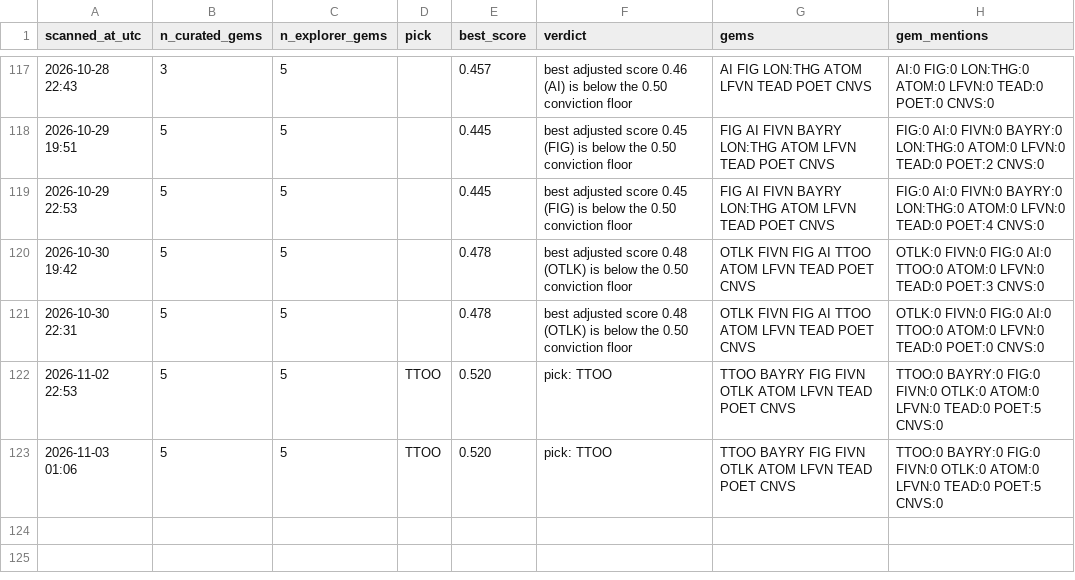
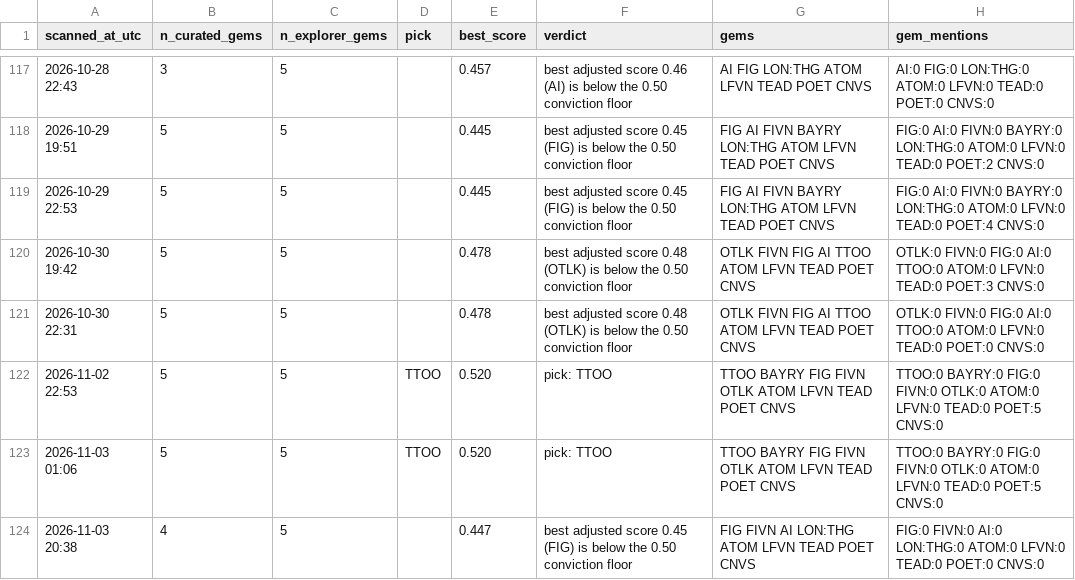
Before and after one commit to cbaduboateng/nicol-calcium-score, a CSV file: portfolio/scans.csv, drawn as a sheet; only a part is shown, gaps mark what is left out; the diff names each change by its address in the sheet, - before the commit and + after, or states it on an @@ line.

```diff
--- a/portfolio/scans.csv
+++ b/portfolio/scans.csv
+row 124: 2026-11-03 20:38 | 4 | 5 |  | 0.447 | best adjusted score 0.45 (FIG) is below the 0.50 conviction floor | FIG FIVN AI LON:THG ATOM LFVN TEAD POET CNVS | FIG:0 FIVN:0 AI:0 LON:THG:0 ATOM:0 LFVN:0 TEAD:0 POET:0 CNVS:0
```
